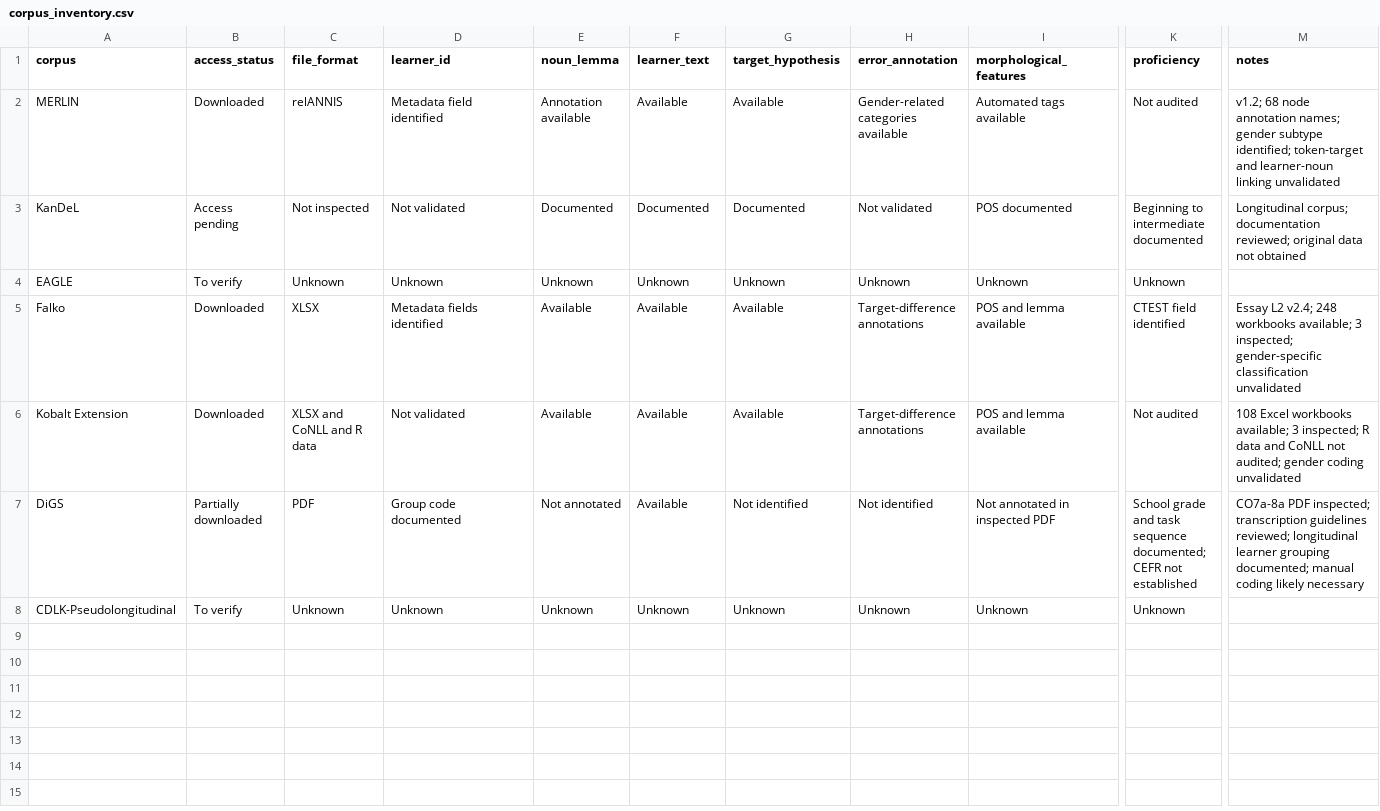
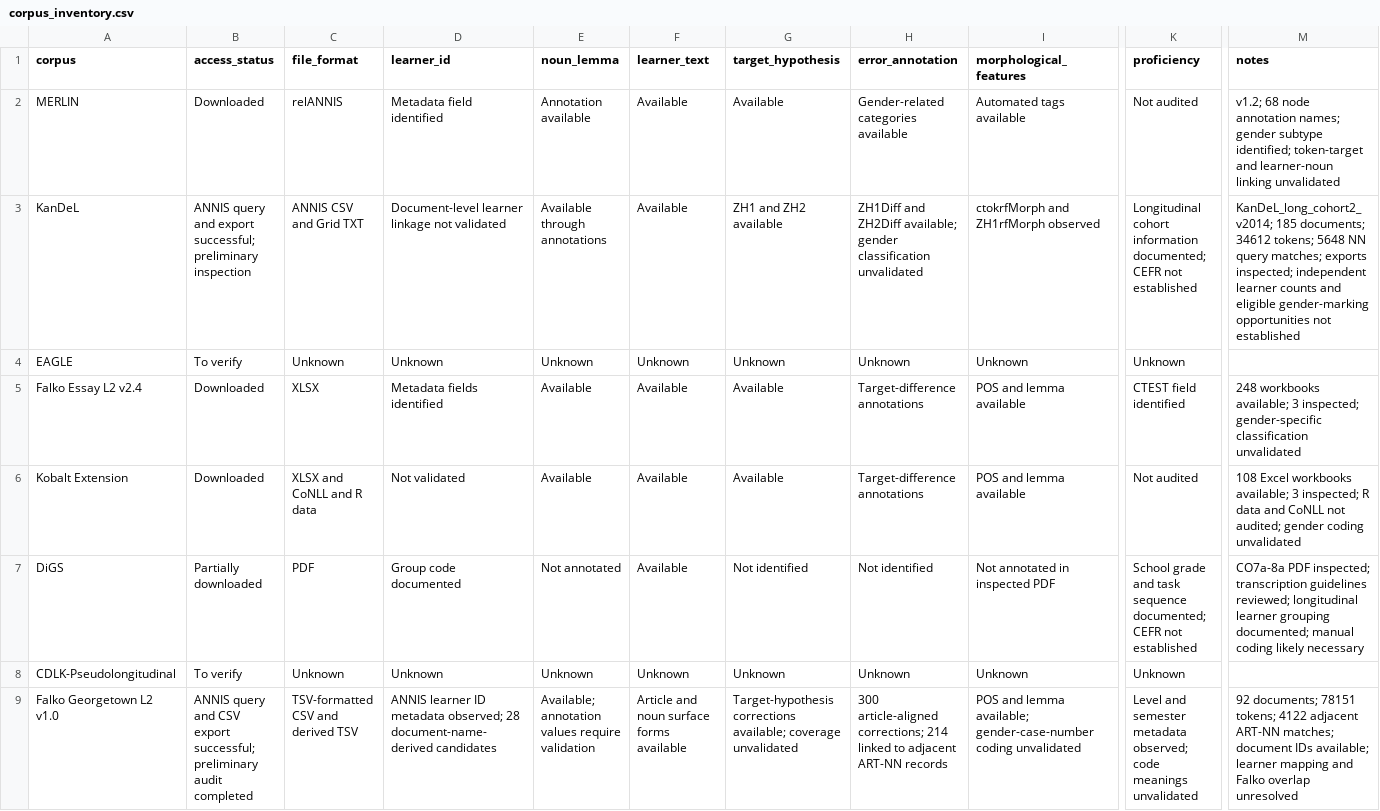
Before and after one commit to EunbeeCho97/l2-german-gender-cue-competition, a CSV file: audit/corpus_inventory.csv, drawn as a sheet; only a part is shown, gaps mark what is left out; rows hold the shown columns only; the diff names each change by its address in the sheet, - before the commit and + after, or states it on an @@ line.

Commit message:
Update corpus inventory with Falko Georgetown and KanDeL audits

```diff
--- a/audit/corpus_inventory.csv
+++ b/audit/corpus_inventory.csv
-B3 (access_status): Access pending
+B3 (access_status): ANNIS query and export successful; preliminary inspection
-C3 (file_format): Not inspected
+C3 (file_format): ANNIS CSV and Grid TXT
-D3 (learner_id): Not validated
+D3 (learner_id): Document-level learner linkage not validated
-E3 (noun_lemma): Documented
+E3 (noun_lemma): Available through annotations
-F3 (learner_text): Documented
+F3 (learner_text): Available
-G3 (target_hypothesis): Documented
+G3 (target_hypothesis): ZH1 and ZH2 available
-H3 (error_annotation): Not validated
+H3 (error_annotation): ZH1Diff and ZH2Diff available; gender classification unvalidated
-I3 (morphological_features): POS documented
+I3 (morphological_features): ctokrfMorph and ZH1rfMorph observed
-K3 (proficiency): Beginning to intermediate documented
+K3 (proficiency): Longitudinal cohort information documented; CEFR not established
-M3 (notes): Longitudinal corpus; documentation reviewed; original data not obtained
+M3 (notes): KanDeL_long_cohort2_v2014; 185 documents; 34612 tokens; 5648 NN query matches; exports inspected; independent learner counts and eligible gender-marking opportunities not established
-A5 (corpus): Falko
+A5 (corpus): Falko Essay L2 v2.4
-M5 (notes): Essay L2 v2.4; 248 workbooks…
+M5 (notes): 248 workbooks…
+row 9: Falko Georgetown L2 v1.0 | ANNIS query and CSV export successful; preliminary audit completed | TSV-formatted CSV and derived TSV | ANNIS learner ID metadata observed; 28 document-name-derived candidates | Available; annotation values require validation | Article and noun surface forms available | Target-hypothesis corrections available; coverage unvalidated | 300 article-aligned corrections; 214 linked to adjacent ART-NN records | POS and lemma available; gender-case-number coding unvalidated | Level and semester metadata observed; code meanings unvalidated | 92 documents; 78151 tokens; 4122 adjacent ART-NN matches; document IDs available; learner mapping and Falko overlap unresolved
```
